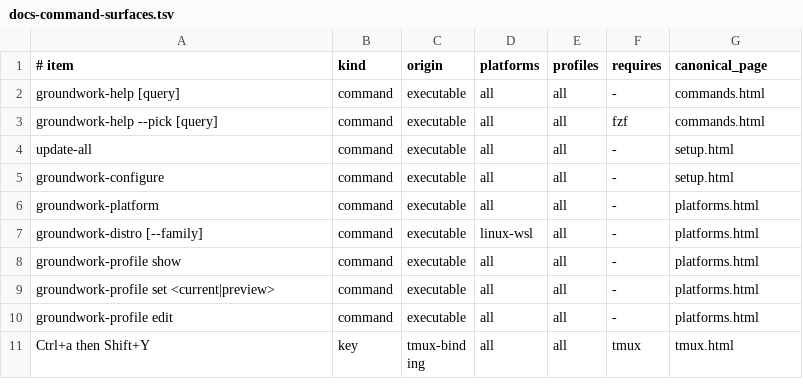
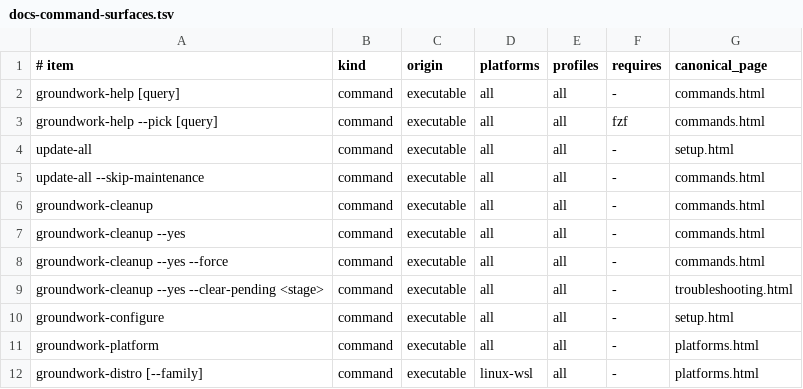
Before and after one commit to jasondockery/groundwork, a TSV file: data/docs-command-surfaces.tsv, drawn as a sheet; only a part is shown; the shorter side is filled out with more unchanged rows; the diff names each change by its address in the sheet, - before the commit and + after, or states it on an @@ line.

```diff
--- a/data/docs-command-surfaces.tsv
+++ b/data/docs-command-surfaces.tsv
+row 5: update-all --skip-maintenance | command | executable | all | all | - | commands.html
+row 6: groundwork-cleanup | command | executable | all | all | - | commands.html
+row 7: groundwork-cleanup --yes | command | executable | all | all | - | commands.html
+row 8: groundwork-cleanup --yes --force | command | executable | all | all | - | commands.html
+row 9: groundwork-cleanup --yes --clear-pending <stage> | command | executable | all | all | - | troubleshooting.html
```
Also changed, not shown: data/docs-coverage.tsv, 7 other files.
